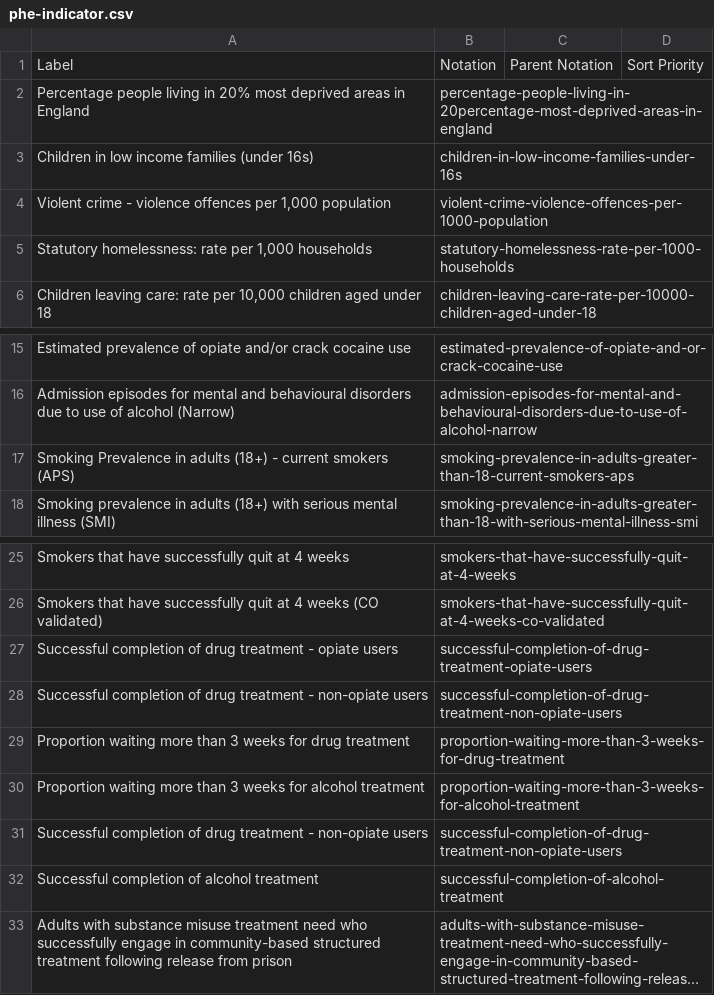
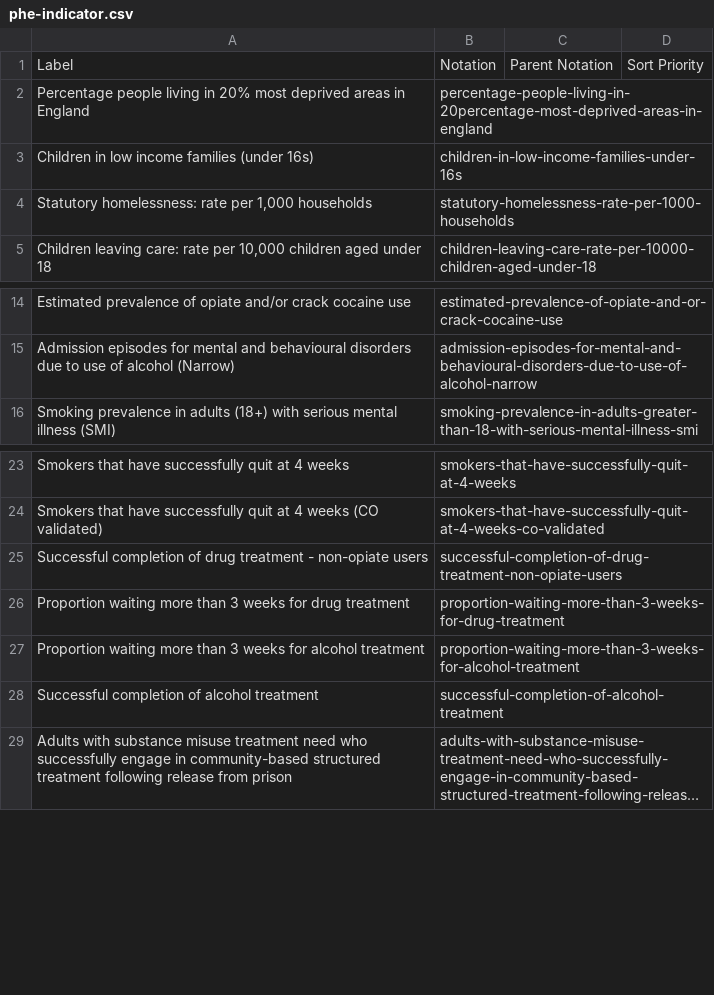
Before and after one commit to GSS-Cogs/family-disability, a CSV file: reference/codelists/phe-indicator.csv, drawn as a sheet; only a part is shown, gaps mark what is left out; long unchanged cells end in …; the diff names each change by its address in the sheet, - before the commit and + after, or states it on an @@ line.

Commit message:
remove remaining duplicats

```diff
--- a/reference/codelists/phe-indicator.csv
+++ b/reference/codelists/phe-indicator.csv
-row 4: Violent crime - violence offences per 1,000 population | violent-crime-violence-offences-per-1000-population
-row 17: Smoking Prevalence in adults (18+) - current smokers (APS) | smoking-prevalence-in-adults-greater-than-18-current-smokers-aps
-row 27: Successful completion of drug treatment - opiate users | successful-completion-of-drug-treatment-opiate-users
-row 31: Successful completion of drug treatment - non-opiate users | successful-completion-of-drug-treatment-non-opiate-users
```
